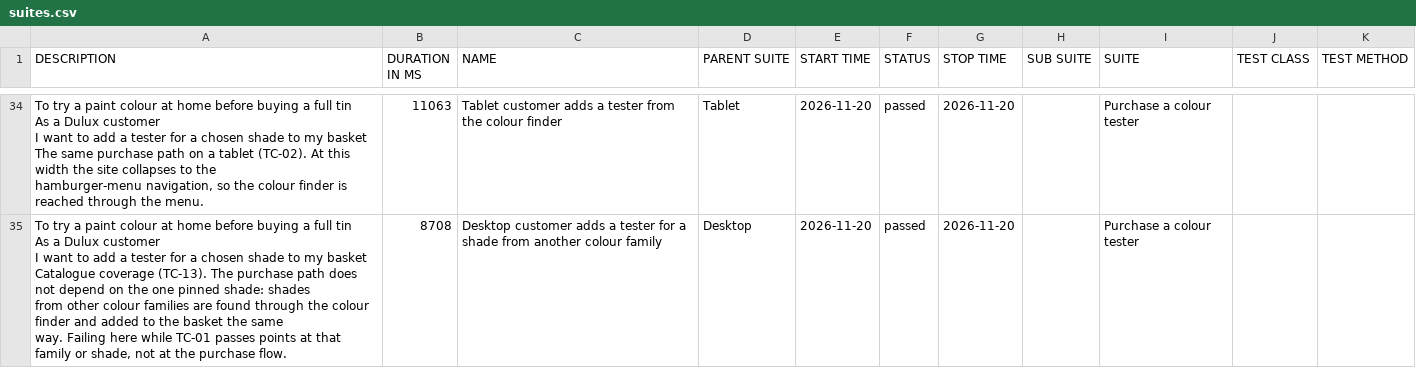
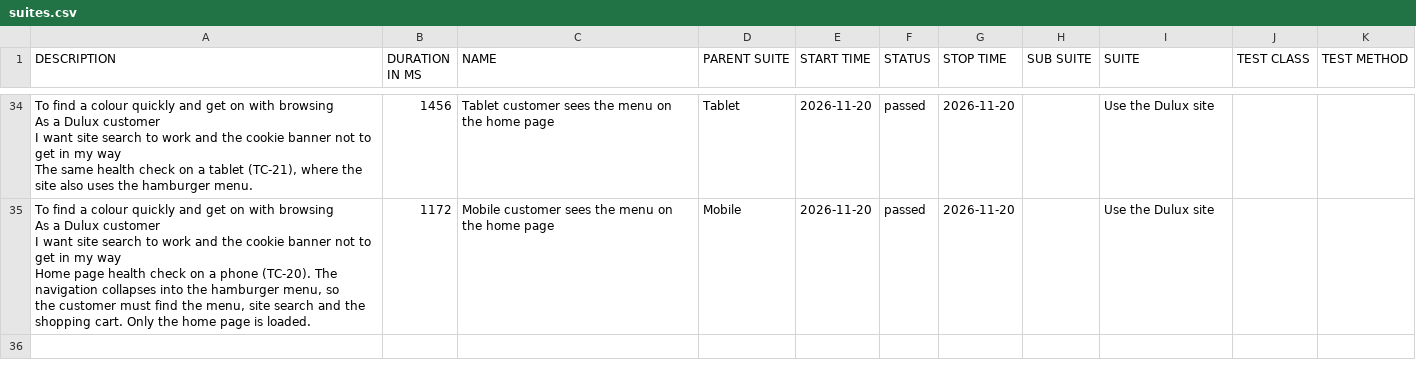
Before and after one commit to magdaU/playwright-python-dulux-uk, a CSV file: nightly/data/suites.csv, drawn as a sheet; only a part is shown, gaps mark what is left out; ↵ is a line break in a cell; the diff covers the shown part only; the diff names each change by its address in the sheet, - before the commit and + after, or states it on an @@ line.

```diff
--- a/nightly/data/suites.csv
+++ b/nightly/data/suites.csv
-A34 (DESCRIPTION): To try a paint colour at home before buying a full tin ↵ As a Dulux customer ↵ I want to add a tester for a chosen shade to my basket ↵ The same purchase path on a tablet (TC-02). At this width the site collapses to the ↵ hamburger-menu navigation, so the colour finder is reached through the menu.
+A34 (DESCRIPTION): To find a colour quickly and get on with browsing ↵ As a Dulux customer ↵ I want site search to work and the cookie banner not to get in my way ↵ The same health check on a tablet (TC-21), where the site also uses the hamburger menu.
-B34 (DURATION IN MS): 11063
+B34 (DURATION IN MS): 1456
-C34 (NAME): Tablet customer adds a tester from the colour finder
+C34 (NAME): Tablet customer sees the menu on the home page
-I34:I35 (SUITE): Purchase a colour tester
+I34:I35 (SUITE): Use the Dulux site
-A35 (DESCRIPTION): To try a paint colour at home before buying a full tin ↵ As a Dulux customer ↵ I want to add a tester for a chosen shade to my basket ↵ Catalogue coverage (TC-13). The purchase path does not depend on the one pinned shade: shades ↵ from other colour families are found through the colour finder and added to the basket the same ↵ way. Failing here while TC-01 passes points at that family or shade, not at the purchase flow.
+A35 (DESCRIPTION): To find a colour quickly and get on with browsing ↵ As a Dulux customer ↵ I want site search to work and the cookie banner not to get in my way ↵ Home page health check on a phone (TC-20). The navigation collapses into the hamburger menu, so ↵ the customer must find the menu, site search and the shopping cart. Only the home page is loaded.
-B35 (DURATION IN MS): 8708
+B35 (DURATION IN MS): 1172
-C35 (NAME): Desktop customer adds a tester for a shade from another colour family
+C35 (NAME): Mobile customer sees the menu on the home page
-D35 (PARENT SUITE): Desktop
+D35 (PARENT SUITE): Mobile
```
Also changed, not shown: 4 added rows, 4 removed rows and 87 edited cells elsewhere in this file, nightly/data/behaviors.csv, 55 other files.
